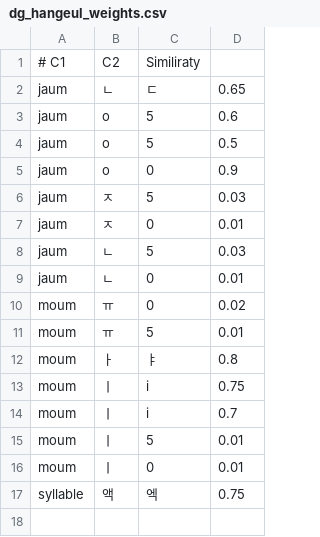
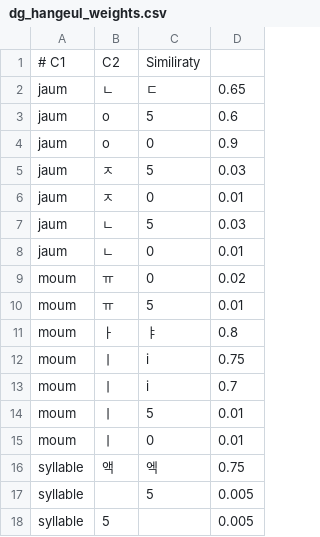
Before and after one commit to deepguider/DeepGuider, a CSV file: bin/dg_hangeul_weights.csv, drawn as a sheet; removed rows and columns are numbered as before the commit, all else as after; the diff names each change by its address in the sheet, - before the commit and + after, or states it on an @@ line.

```diff
--- a/bin/dg_hangeul_weights.csv
+++ b/bin/dg_hangeul_weights.csv
-row 4: jaum | o | 5 | 0.5
+row 17: syllable |  | 5 | 0.005
+row 18: syllable | 5 |  | 0.005
```
Also changed, not shown: 1 other file.
